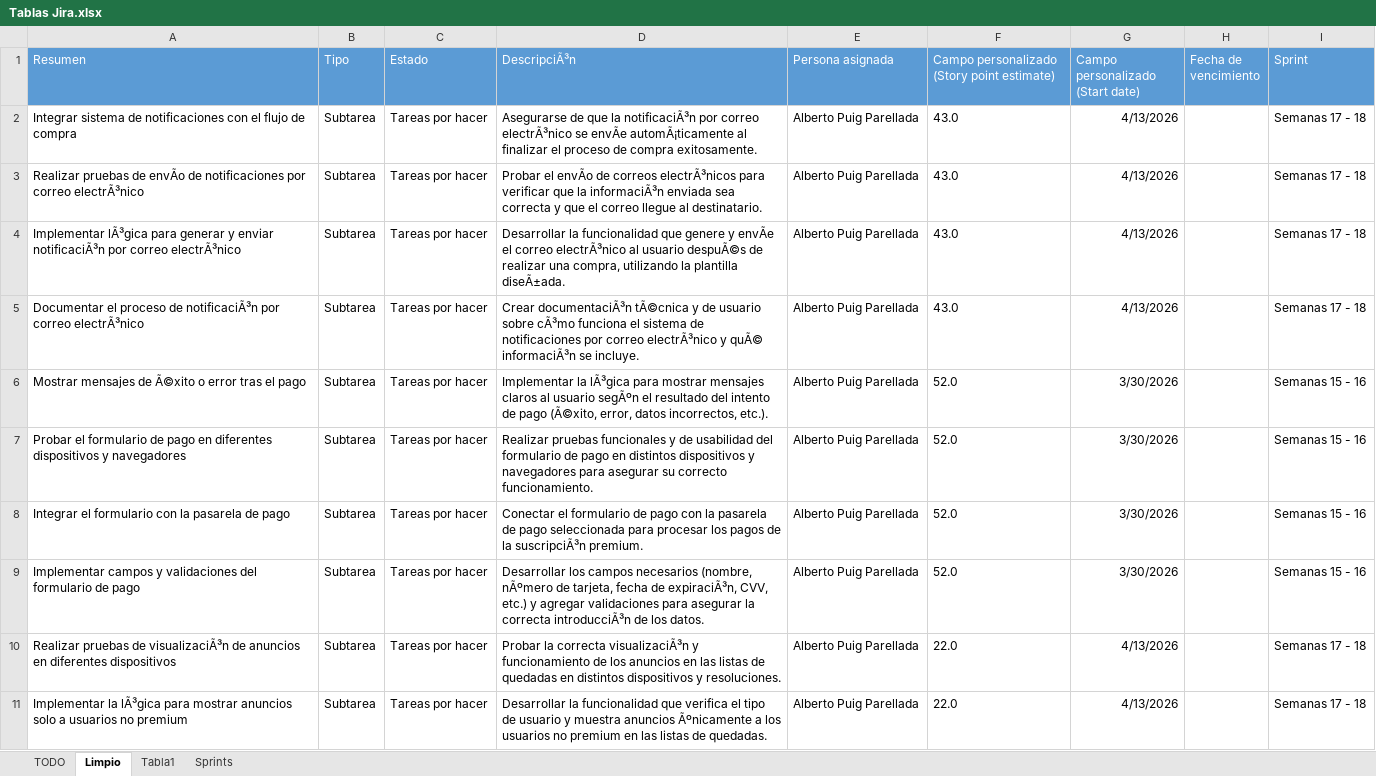
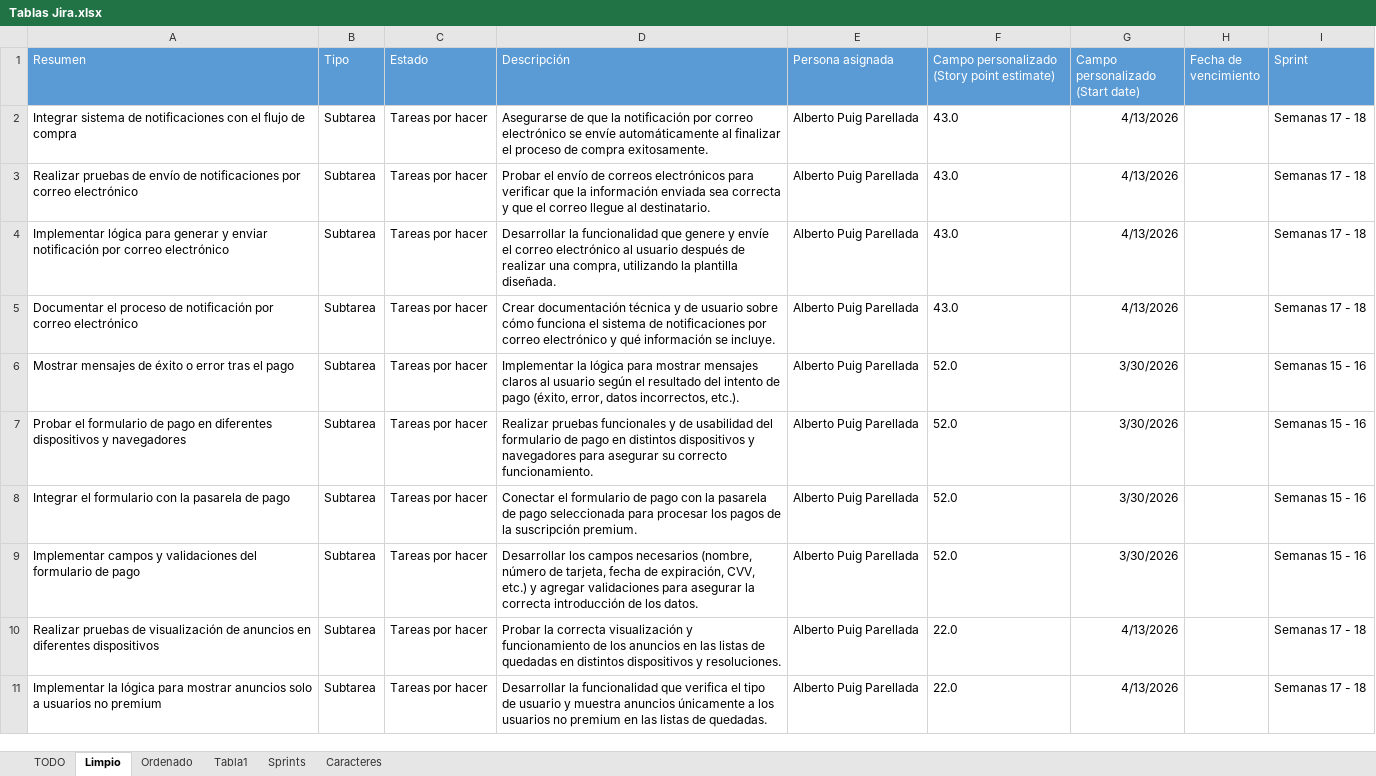
Before and after one commit to appgp05/2-DAW, an Excel workbook: Proyecto Intermodular/Jira/Tablas Jira.xlsx, sheet Limpio, drawn as a sheet; only a part is shown; values as stored, in another font and other column widths than the file's, no borders; the diff covers the shown part only; the diff names each change by its address in the sheet, - before the commit and + after, or states it on an @@ line.

```diff
--- a/Proyecto Intermodular/Jira/Tablas Jira.xlsx (sheet Limpio)
+++ b/Proyecto Intermodular/Jira/Tablas Jira.xlsx (sheet Limpio)
+sheet tab: Ordenado
+sheet tab: Caracteres
-D1: DescripciÃ³n
+D1: Descripción
-D2 (Descripción): …que la notificaciÃ³n por correo electrÃ³nico se envÃe automÃ¡ticamente al finalizar…
+D2 (Descripción): …que la notificación por correo electrónico se envíe automáticamente al finalizar…
-A3 (Resumen): …pruebas de envÃo de notificaciones por correo electrÃ³nico
+A3 (Resumen): …pruebas de envío de notificaciones por correo electrónico
-D3 (Descripción): Probar el envÃo de correos electrÃ³nicos para verificar que la informaciÃ³n enviada sea…
+D3 (Descripción): Probar el envío de correos electrónicos para verificar que la información enviada sea…
-A4 (Resumen): Implementar lÃ³gica para generar y enviar notificaciÃ³n por correo electrÃ³nico
+A4 (Resumen): Implementar lógica para generar y enviar notificación por correo electrónico
-D4 (Descripción): …genere y envÃe el correo electrÃ³nico al usuario despuÃ©s de realizar una compra, utilizando la plantilla diseÃ±ada.
+D4 (Descripción): …genere y envíe el correo electrónico al usuario después de realizar una compra, utilizando la plantilla diseñada.
-A5 (Resumen): …proceso de notificaciÃ³n por correo electrÃ³nico
+A5 (Resumen): …proceso de notificación por correo electrónico
-D5 (Descripción): Crear documentaciÃ³n tÃ©cnica y de usuario sobre cÃ³mo funciona el sistema de notificaciones por correo electrÃ³nico y quÃ© informaciÃ³n se incluye.
+D5 (Descripción): Crear documentación técnica y de usuario sobre cómo funciona el sistema de notificaciones por correo electrónico y qué información se incluye.
-A6 (Resumen): …mensajes de Ã©xito o error…
+A6 (Resumen): …mensajes de éxito o error…
-D6 (Descripción): Implementar la lÃ³gica para mostrar mensajes claros al usuario segÃºn el resultado del intento de pago (Ã©xito, error, datos…
+D6 (Descripción): Implementar la lógica para mostrar mensajes claros al usuario según el resultado del intento de pago (éxito, error, datos…
-D8 (Descripción): …de la suscripciÃ³n premium.
+D8 (Descripción): …de la suscripción premium.
-D9 (Descripción): …necesarios (nombre, nÃºmero de tarjeta, fecha de expiraciÃ³n, CVV, etc.) y agregar validaciones para asegurar la correcta introducciÃ³n de los…
+D9 (Descripción): …necesarios (nombre, número de tarjeta, fecha de expiración, CVV, etc.) y agregar validaciones para asegurar la correcta introducción de los…
-A10 (Resumen): …pruebas de visualizaciÃ³n de anuncios…
+A10 (Resumen): …pruebas de visualización de anuncios…
-D10 (Descripción): …la correcta visualizaciÃ³n y funcionamiento…
+D10 (Descripción): …la correcta visualización y funcionamiento…
-A11 (Resumen): Implementar la lÃ³gica para mostrar…
+A11 (Resumen): Implementar la lógica para mostrar…
-D11 (Descripción): …muestra anuncios Ãºnicamente a los…
+D11 (Descripción): …muestra anuncios únicamente a los…
```
Also changed, not shown: 662 edited cells elsewhere in this sheet, sheet TODO, sheet Tabla1.
